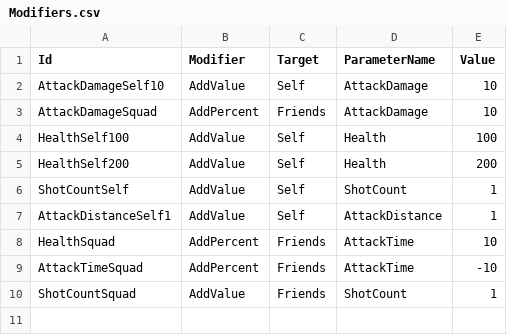
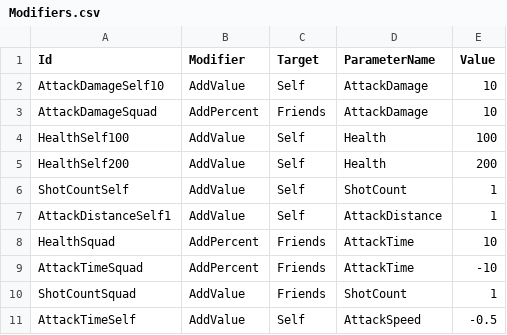
Before and after one commit to KonstantKuz/SuperpowerSquad, a CSV file: Assets/Resources/Configs/Modifiers.csv, drawn as a sheet; the diff names each change by its address in the sheet, - before the commit and + after, or states it on an @@ line.

```diff
--- a/Assets/Resources/Configs/Modifiers.csv
+++ b/Assets/Resources/Configs/Modifiers.csv
+row 11: AttackTimeSelf | AddValue | Self | AttackSpeed | -0.5
```
Also changed, not shown: Assets/Resources/Configs/Upgrades.csv.
